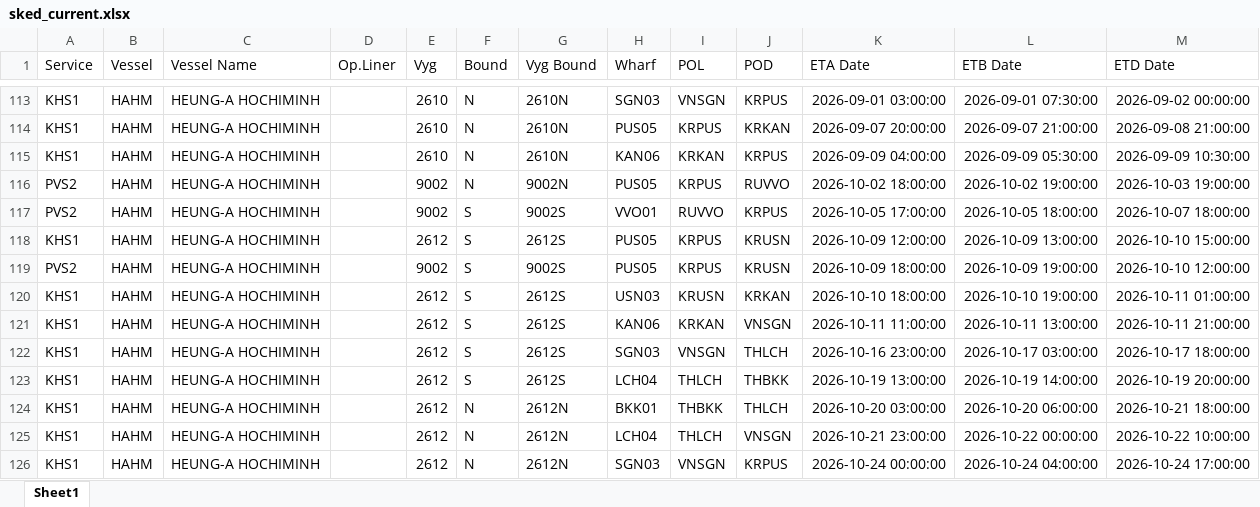
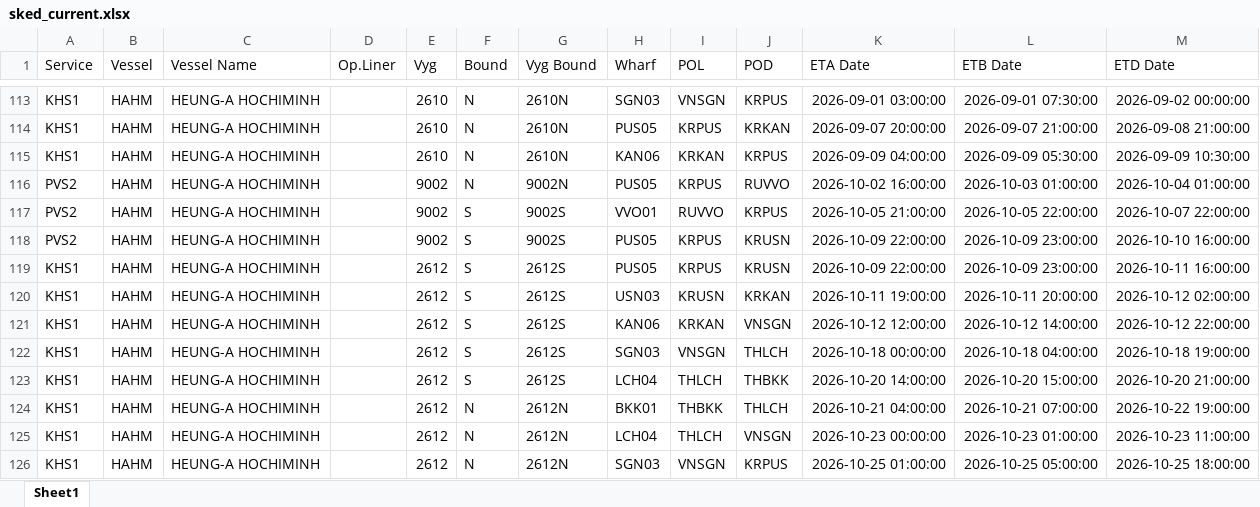
Before and after one commit to sirichai1265/heung-a-sked, an Excel workbook: sked_current.xlsx, sheet Sheet1, drawn as a sheet; only a part is shown, gaps mark what is left out; values as stored, in another font and other column widths than the file's, no borders; removed rows and columns are numbered as before the commit, all else as after; the diff covers the shown part only; the diff names each change by its address in the sheet, - before the commit and + after, or states it on an @@ line.

```diff
--- a/sked_current.xlsx (sheet Sheet1)
+++ b/sked_current.xlsx (sheet Sheet1)
-K116 (ETA Date): 2026-10-02 18:00:00
+K116 (ETA Date): 2026-10-02 16:00:00
-L116 (ETB Date): 2026-10-02 19:00:00
+L116 (ETB Date): 2026-10-03 01:00:00
-M116 (ETD Date): 2026-10-03 19:00:00
+M116 (ETD Date): 2026-10-04 01:00:00
-K117 (ETA Date): 2026-10-05 17:00:00
+K117 (ETA Date): 2026-10-05 21:00:00
-L117 (ETB Date): 2026-10-05 18:00:00
+L117 (ETB Date): 2026-10-05 22:00:00
-M117 (ETD Date): 2026-10-07 18:00:00
+M117 (ETD Date): 2026-10-07 22:00:00
+row 118: PVS2 | HAHM | HEUNG-A HOCHIMINH |  | 9002 | S | 9002S | PUS05 | KRPUS | KRUSN | 2026-10-09 22:00:00 | 2026-10-09 23:00:00 | 2026-10-10 16:00:00
-K119 (ETA Date): 2026-10-09 12:00:00
+K119 (ETA Date): 2026-10-09 22:00:00
-L119 (ETB Date): 2026-10-09 13:00:00
+L119 (ETB Date): 2026-10-09 23:00:00
-M119 (ETD Date): 2026-10-10 15:00:00
+M119 (ETD Date): 2026-10-11 16:00:00
-row 119: PVS2 | HAHM | HEUNG-A HOCHIMINH |  | 9002 | S | 9002S | PUS05 | KRPUS | KRUSN | 2026-10-09 18:00:00 | 2026-10-09 19:00:00 | 2026-10-10 12:00:00
-K120 (ETA Date): 2026-10-10 18:00:00
+K120 (ETA Date): 2026-10-11 19:00:00
-L120 (ETB Date): 2026-10-10 19:00:00
+L120 (ETB Date): 2026-10-11 20:00:00
-M120 (ETD Date): 2026-10-11 01:00:00
+M120 (ETD Date): 2026-10-12 02:00:00
-K121 (ETA Date): 2026-10-11 11:00:00
+K121 (ETA Date): 2026-10-12 12:00:00
-L121 (ETB Date): 2026-10-11 13:00:00
+L121 (ETB Date): 2026-10-12 14:00:00
-M121 (ETD Date): 2026-10-11 21:00:00
+M121 (ETD Date): 2026-10-12 22:00:00
-K122 (ETA Date): 2026-10-16 23:00:00
+K122 (ETA Date): 2026-10-18 00:00:00
-L122 (ETB Date): 2026-10-17 03:00:00
+L122 (ETB Date): 2026-10-18 04:00:00
-M122 (ETD Date): 2026-10-17 18:00:00
+M122 (ETD Date): 2026-10-18 19:00:00
-K123 (ETA Date): 2026-10-19 13:00:00
+K123 (ETA Date): 2026-10-20 14:00:00
-L123 (ETB Date): 2026-10-19 14:00:00
+L123 (ETB Date): 2026-10-20 15:00:00
-M123 (ETD Date): 2026-10-19 20:00:00
+M123 (ETD Date): 2026-10-20 21:00:00
-K124 (ETA Date): 2026-10-20 03:00:00
+K124 (ETA Date): 2026-10-21 04:00:00
-L124 (ETB Date): 2026-10-20 06:00:00
+L124 (ETB Date): 2026-10-21 07:00:00
-M124 (ETD Date): 2026-10-21 18:00:00
+M124 (ETD Date): 2026-10-22 19:00:00
-K125 (ETA Date): 2026-10-21 23:00:00
+K125 (ETA Date): 2026-10-23 00:00:00
-L125 (ETB Date): 2026-10-22 00:00:00
+L125 (ETB Date): 2026-10-23 01:00:00
-M125 (ETD Date): 2026-10-22 10:00:00
+M125 (ETD Date): 2026-10-23 11:00:00
-K126 (ETA Date): 2026-10-24 00:00:00
+K126 (ETA Date): 2026-10-25 01:00:00
-L126 (ETB Date): 2026-10-24 04:00:00
+L126 (ETB Date): 2026-10-25 05:00:00
-M126 (ETD Date): 2026-10-24 17:00:00
+M126 (ETD Date): 2026-10-25 18:00:00
```
Also changed, not shown: 658 edited cells elsewhere in this sheet, Vessel Schedule.xlsx, 4 other files.
